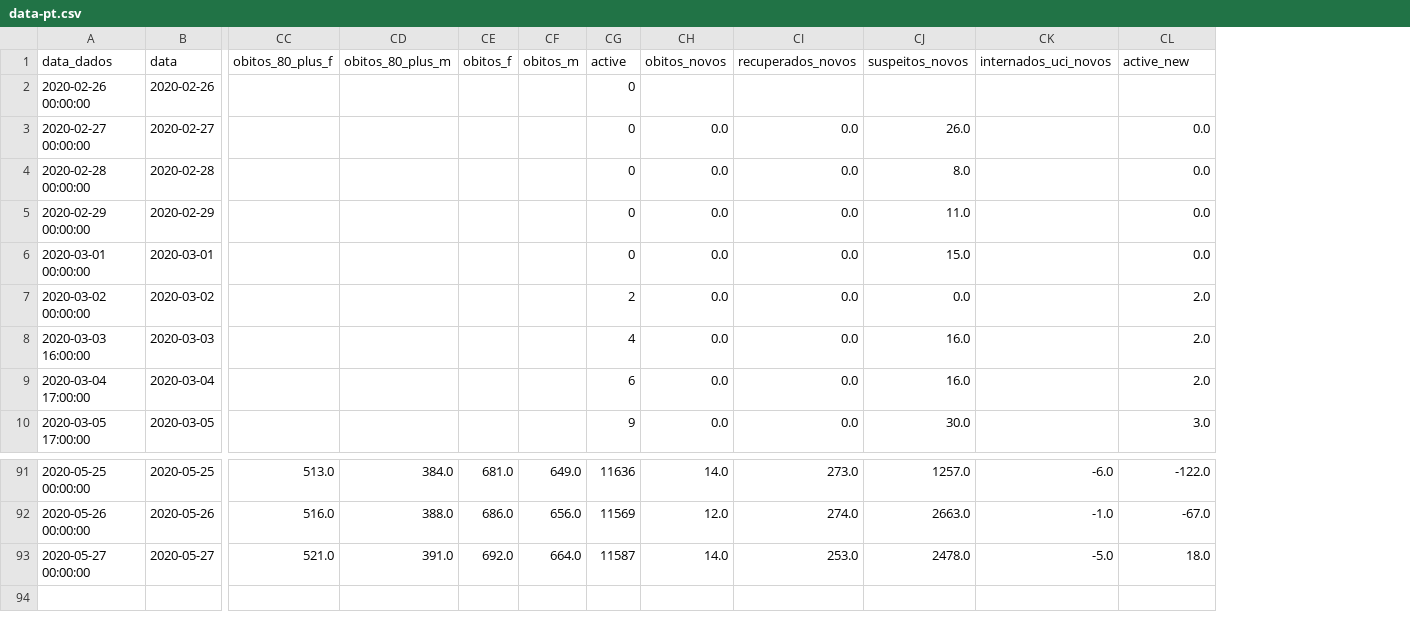
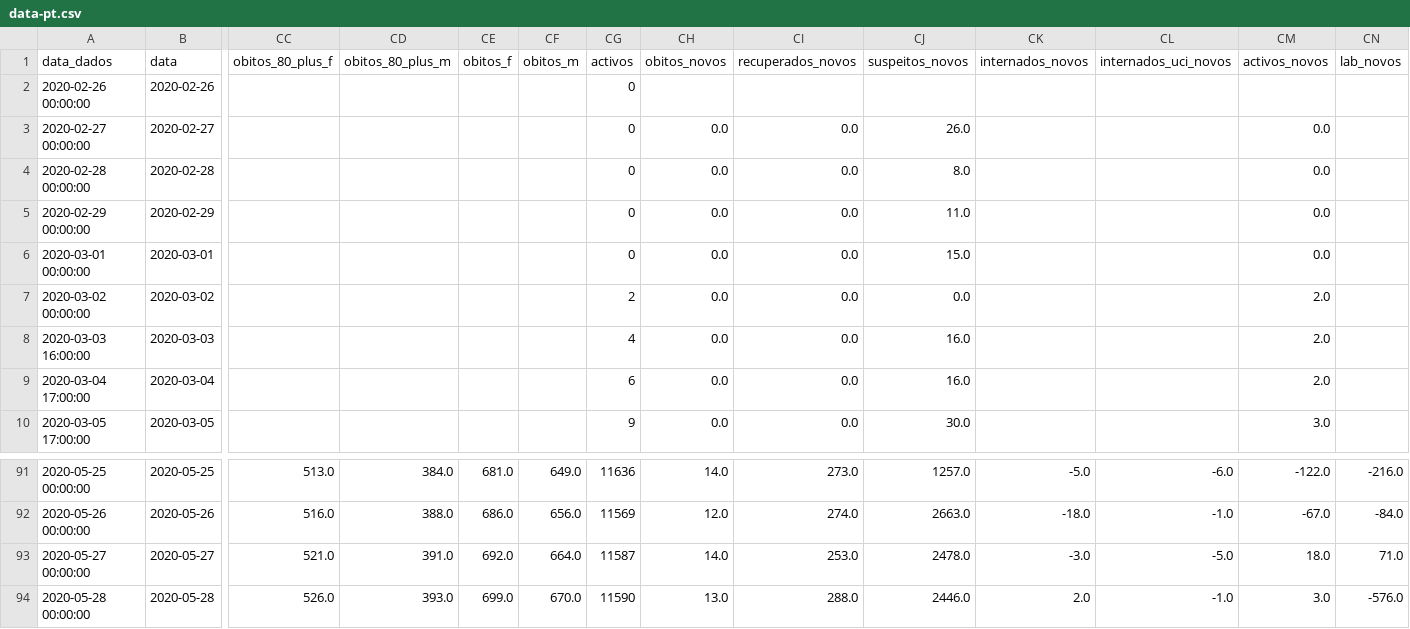
Before and after one commit to matosdotnet/covid-19, a CSV file: data-pt.csv, drawn as a sheet; only a part is shown, gaps mark what is left out; addresses are those after the commit; rows hold the shown columns only; the diff names each change by its address in the sheet, - before the commit and + after, or states it on an @@ line.

```diff
--- a/data-pt.csv
+++ b/data-pt.csv
+column CK (internados_novos), rows 91-93: -5.0 | -18.0 | -3.0
+column CN (lab_novos), rows 91-93: -216.0 | -84.0 | 71.0
-CG1: active
+CG1: activos
-CM1: active_new
+CM1: activos_novos
+row 94: 2020-05-28 00:00:00 | 2020-05-28 | 526.0 | 393.0 | 699.0 | 670.0 | 11590 | 13.0 | 288.0 | 2446.0 | 2.0 | -1.0 | 3.0 | -576.0
```
Also changed, not shown: 10 other files.
